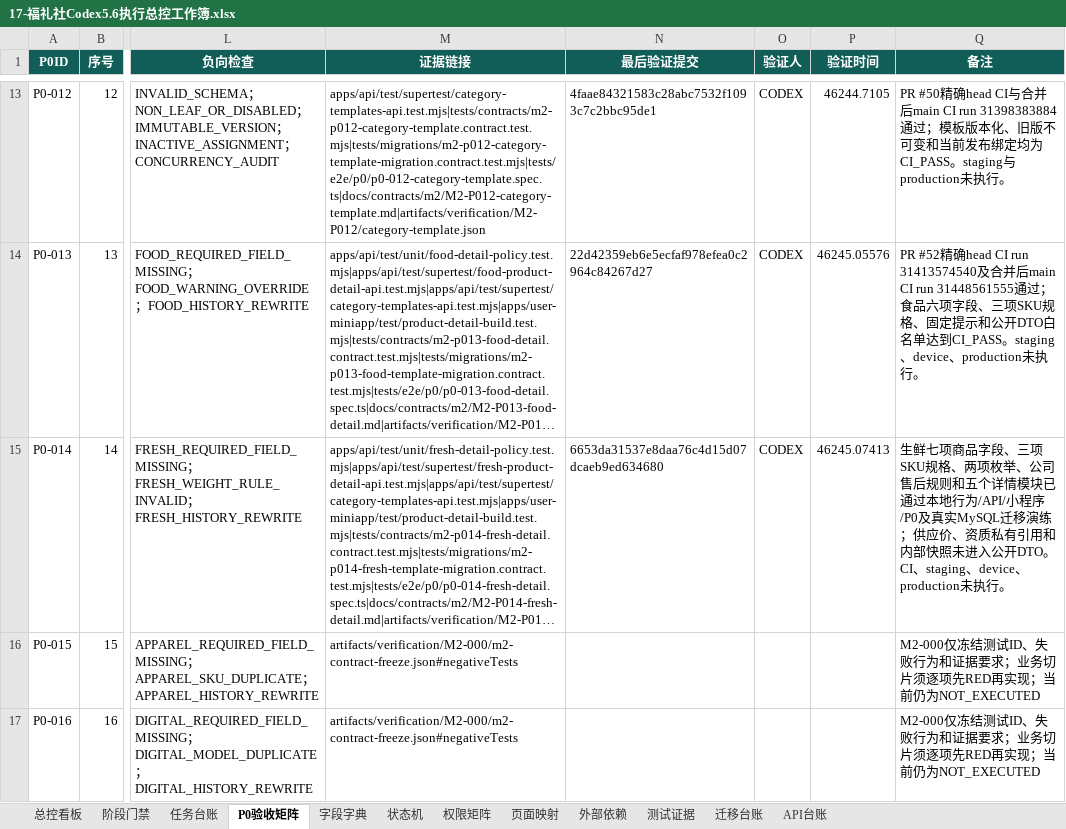
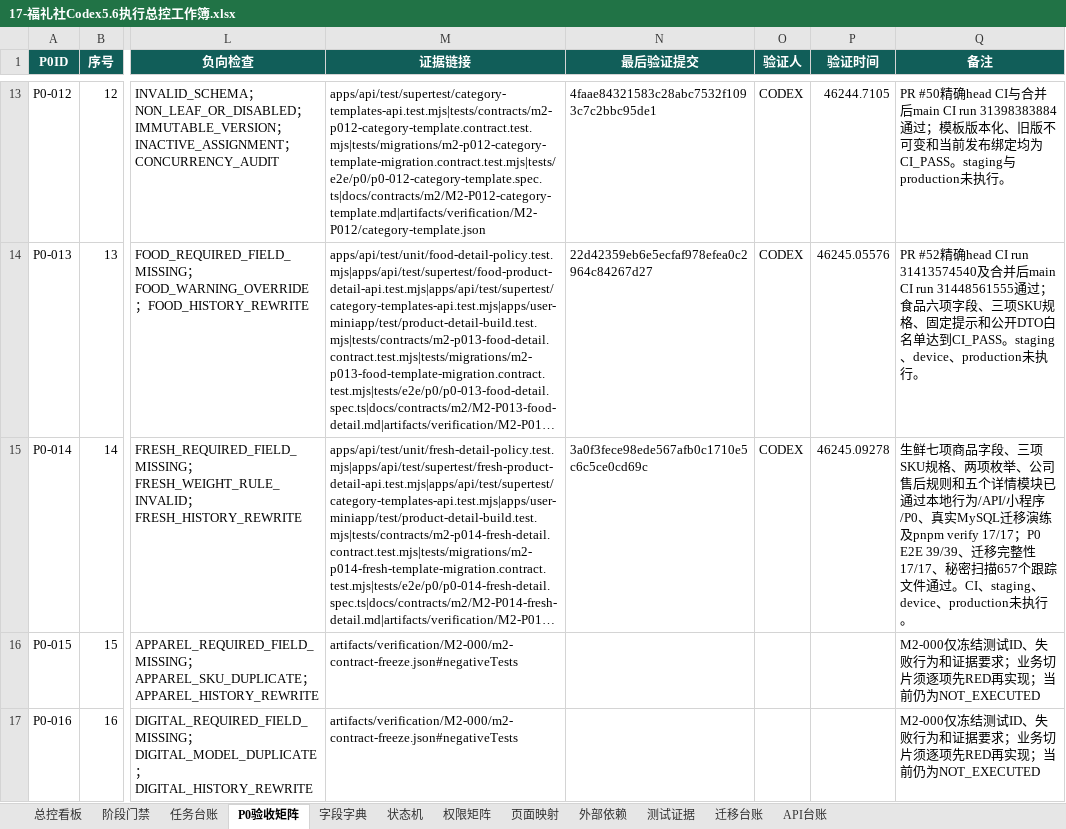
Before and after one commit to EasyStep-lee/flt1, an Excel workbook: 福礼社Codex5.6开发执行包V1.1/17-福礼社Codex5.6执行总控工作簿.xlsx, sheet P0验收矩阵, drawn as a sheet; only a part is shown, gaps mark what is left out; long unchanged cells end in …; values as stored, in another font and other column widths than the file's, no borders; conditional formats and table styles not drawn; the diff names each change by its address in the sheet, - before the commit and + after, or states it on an @@ line.

```diff
--- a/福礼社Codex5.6开发执行包V1.1/17-福礼社Codex5.6执行总控工作簿.xlsx (sheet P0验收矩阵)
+++ b/福礼社Codex5.6开发执行包V1.1/17-福礼社Codex5.6执行总控工作簿.xlsx (sheet P0验收矩阵)
-N15 (最后验证提交): 6653da31537e8daa76c4d15d07dcaeb9ed634680
+N15 (最后验证提交): 3a0f3fece98ede567afb0c1710e5c6c5ce0cd69c
-P15 (验证时间): 46245.07413
+P15 (验证时间): 46245.09278
-Q15 (备注): …小程序/P0及真实MySQL迁移演练；供应价、资质私有引用和内部快照未进入公开DTO。CI、staging…
+Q15 (备注): …小程序/P0、真实MySQL迁移演练及pnpm verify 17/17；P0 E2E 39/39、迁移完整性17/17、秘密扫描657个跟踪文件通过。CI、staging…
```
Also changed, not shown: sheet 测试证据, sheet 任务台账, sheet 迁移台账, 7 other files.
